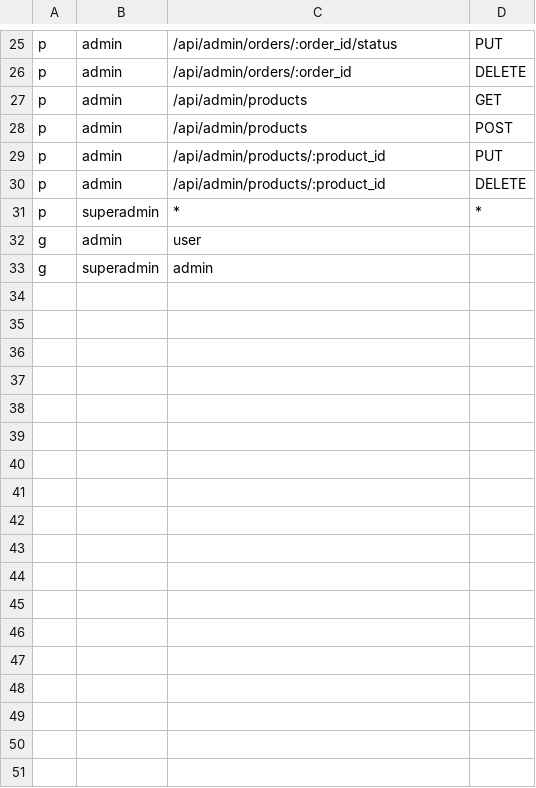
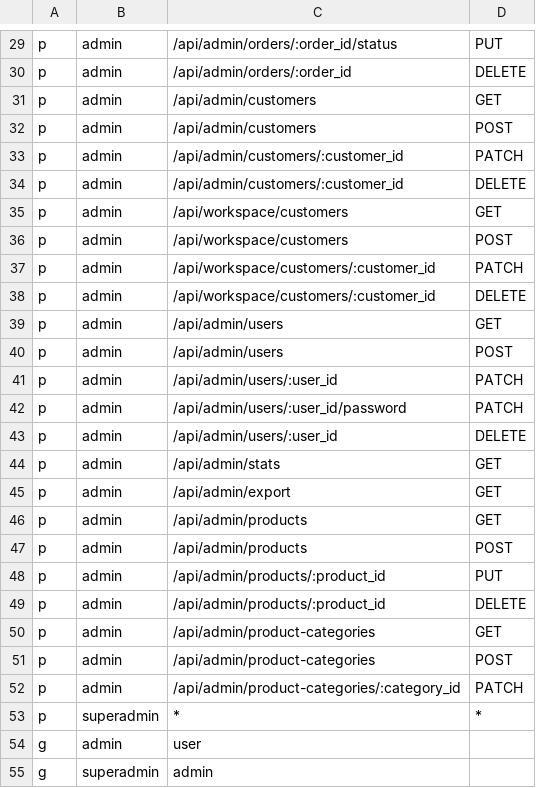
Before and after one commit to hunanjay/jiashop, a CSV file: casbin_policy.csv, drawn as a sheet; only a part is shown, gaps mark what is left out; the diff covers the shown part only.

```diff
--- a/casbin_policy.csv
+++ b/casbin_policy.csv
@@ -26,2 +30,17 @@ p, admin, /api/admin/orders/:order_id/status, PUT
 p, admin, /api/admin/orders/:order_id, DELETE
+p, admin, /api/admin/customers, GET
+p, admin, /api/admin/customers, POST
+p, admin, /api/admin/customers/:customer_id, PATCH
+p, admin, /api/admin/customers/:customer_id, DELETE
+p, admin, /api/workspace/customers, GET
+p, admin, /api/workspace/customers, POST
+p, admin, /api/workspace/customers/:customer_id, PATCH
+p, admin, /api/workspace/customers/:customer_id, DELETE
+p, admin, /api/admin/users, GET
+p, admin, /api/admin/users, POST
+p, admin, /api/admin/users/:user_id, PATCH
+p, admin, /api/admin/users/:user_id/password, PATCH
+p, admin, /api/admin/users/:user_id, DELETE
+p, admin, /api/admin/stats, GET
+p, admin, /api/admin/export, GET
 p, admin, /api/admin/products, GET
@@ -30,2 +49,5 @@ p, admin, /api/admin/products/:product_id, PUT
 p, admin, /api/admin/products/:product_id, DELETE
+p, admin, /api/admin/product-categories, GET
+p, admin, /api/admin/product-categories, POST
+p, admin, /api/admin/product-categories/:category_id, PATCH
 p, superadmin, *, *
```
Also changed, not shown: 4 added rows elsewhere in this file, 20 other files.
